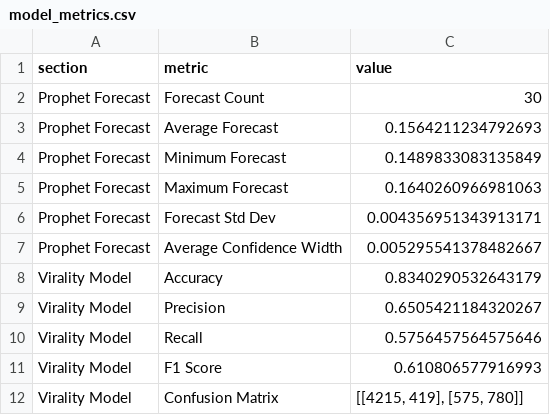
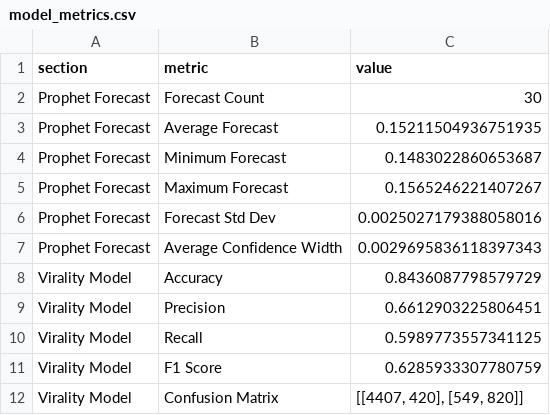
Before and after one commit to ank17a-5/India-Trend-Radar, a CSV file: data/reports/model_metrics.csv, drawn as a sheet; only a part is shown; the diff covers the shown part only.

```diff
--- a/data/reports/model_metrics.csv
+++ b/data/reports/model_metrics.csv
@@ -2,11 +2,11 @@
 Prophet Forecast,Forecast Count,30
-Prophet Forecast,Average Forecast,0.1564211234792693
-Prophet Forecast,Minimum Forecast,0.1489833083135849
-Prophet Forecast,Maximum Forecast,0.1640260966981063
-Prophet Forecast,Forecast Std Dev,0.004356951343913171
-Prophet Forecast,Average Confidence Width,0.005295541378482667
-Virality Model,Accuracy,0.8340290532643179
-Virality Model,Precision,0.6505421184320267
-Virality Model,Recall,0.5756457564575646
-Virality Model,F1 Score,0.610806577916993
-Virality Model,Confusion Matrix,"[[4215, 419], [575, 780]]"
+Prophet Forecast,Average Forecast,0.15211504936751935
+Prophet Forecast,Minimum Forecast,0.1483022860653687
+Prophet Forecast,Maximum Forecast,0.1565246221407267
+Prophet Forecast,Forecast Std Dev,0.0025027179388058016
+Prophet Forecast,Average Confidence Width,0.0029695836118397343
+Virality Model,Accuracy,0.8436087798579729
+Virality Model,Precision,0.6612903225806451
+Virality Model,Recall,0.5989773557341125
+Virality Model,F1 Score,0.6285933307780759
+Virality Model,Confusion Matrix,"[[4407, 420], [549, 820]]"
```
Also changed, not shown: 8 edited cells elsewhere in this file, data/cleaned/google_trends_clean.csv, data/predictions/prophet_predictions.csv, 16 other files.
